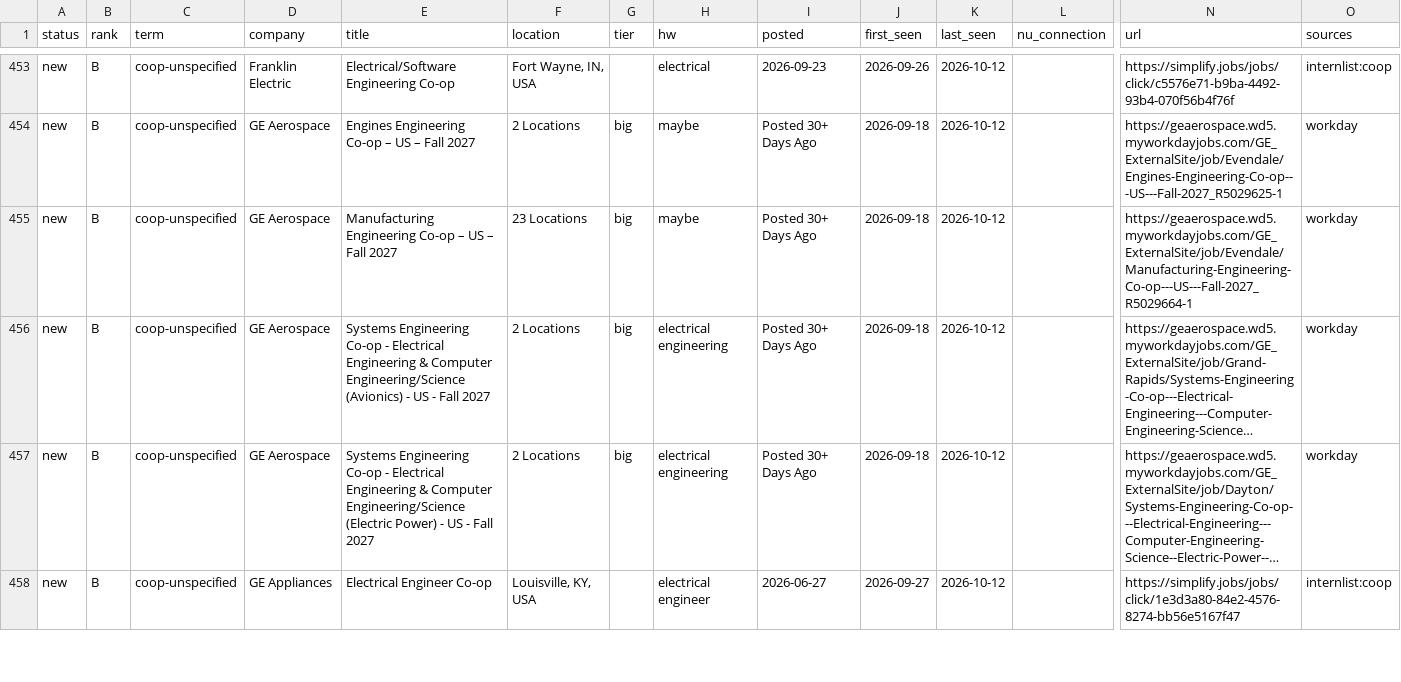
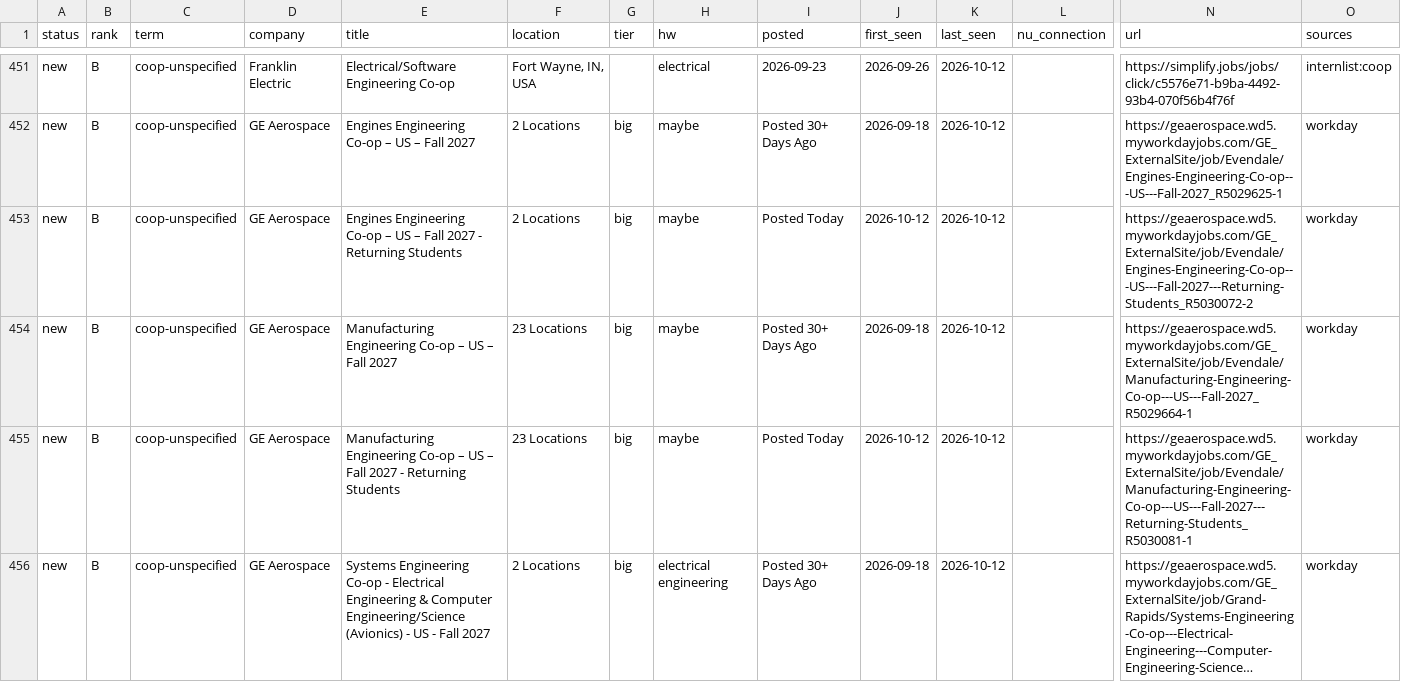
Before and after one commit to hrisheekmust-blip/coop-scraper, a CSV file: data/tracker.csv, drawn as a sheet; only a part is shown, gaps mark what is left out; the shorter side is filled out with more unchanged rows; long unchanged cells end in …; rows hold the shown columns only; the diff covers the shown part only; the diff names each change by its address in the sheet, - before the commit and + after, or states it on an @@ line.

```diff
--- a/data/tracker.csv
+++ b/data/tracker.csv
+row 453: new | B | coop-unspecified | GE Aerospace | Engines Engineering Co-op – US – Fall 2027 - Returning Students | 2 Locations | big | maybe | Posted Today | 2026-10-12 | 2026-10-12 |  | https://geaerospace.wd5.myworkdayjobs.com/GE_ExternalSite/job/Evendale/Engines-Engineering-Co-op---US---Fall-2027---Returning-Students_R5030072-2 | workday
+row 455: new | B | coop-unspecified | GE Aerospace | Manufacturing Engineering Co-op – US – Fall 2027 - Returning Students | 23 Locations | big | maybe | Posted Today | 2026-10-12 | 2026-10-12 |  | https://geaerospace.wd5.myworkdayjobs.com/GE_ExternalSite/job/Evendale/Manufacturing-Engineering-Co-op---US---Fall-2027---Returning-Students_R5030081-1 | workday
```
Also changed, not shown: 5 added rows, 6 removed rows and 31 edited cells elsewhere in this file, data/sheet.csv, data/watchlist.csv, 10 other files.
